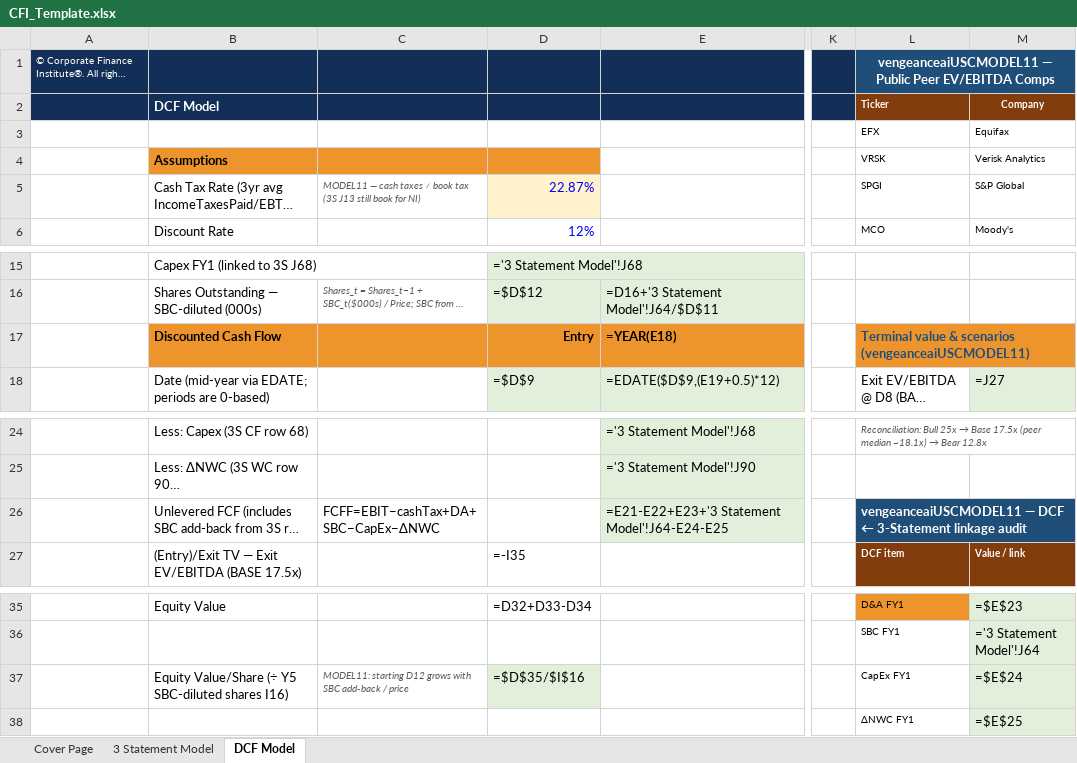
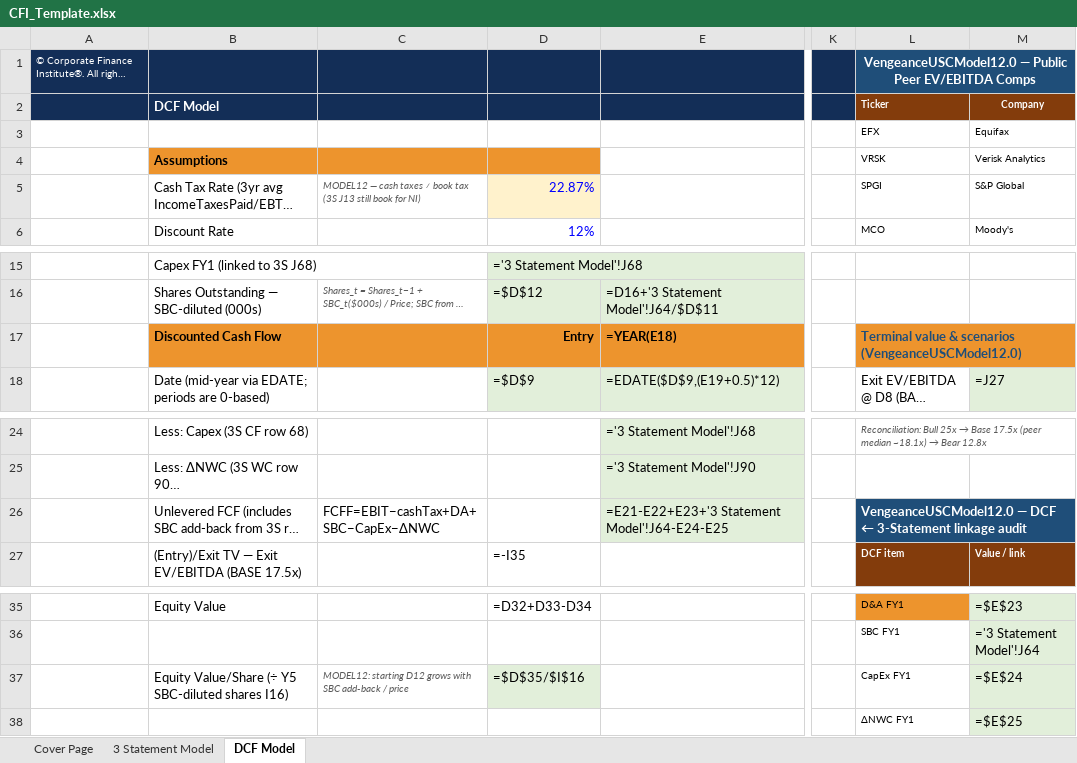
Before and after one commit to vengeanceaiUSC/Rainmaker, an Excel workbook: FICO/templates/CFI_Template.xlsx, sheet DCF Model, drawn as a sheet; only a part is shown, gaps mark what is left out; long unchanged cells end in …; values as stored, in another font and other column widths than the file's, no borders; formulas without a stored value are shown as written; the diff names each change by its address in the sheet, - before the commit and + after, or states it on an @@ line.

```diff
--- a/FICO/templates/CFI_Template.xlsx (sheet DCF Model)
+++ b/FICO/templates/CFI_Template.xlsx (sheet DCF Model)
-L1 (Ticker): vengeanceaiUSCMODEL11 — Public…
+L1 (Ticker): VengeanceUSCModel12.0 — Public…
-C5: MODEL11 — cash…
+C5: MODEL12 — cash…
-L17 (Ticker): …& scenarios (vengeanceaiUSCMODEL11)
+L17 (Ticker): …& scenarios (VengeanceUSCModel12.0)
-L26 (Ticker): vengeanceaiUSCMODEL11 — DCF…
+L26 (Ticker): VengeanceUSCModel12.0 — DCF…
-C37: MODEL11: starting D12…
+C37: MODEL12: starting D12…
```
Also changed, not shown: FICO/output/FICO_Completed_Model.xlsx, 27 other files.
